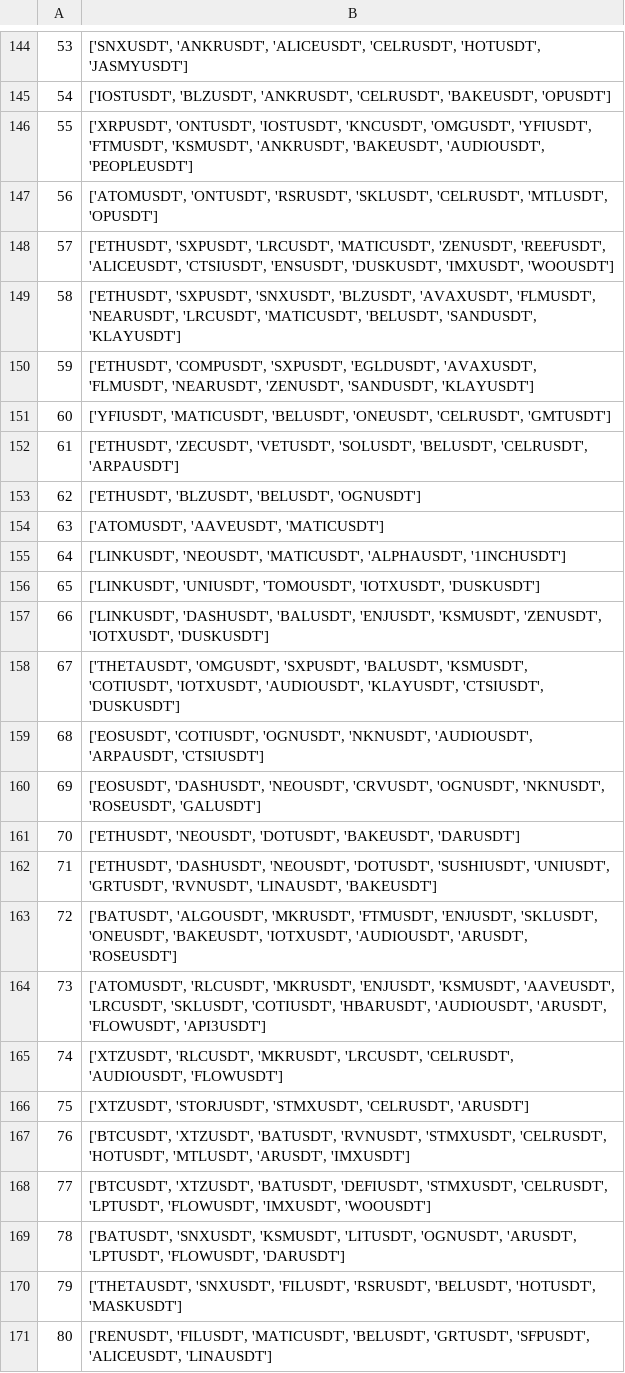
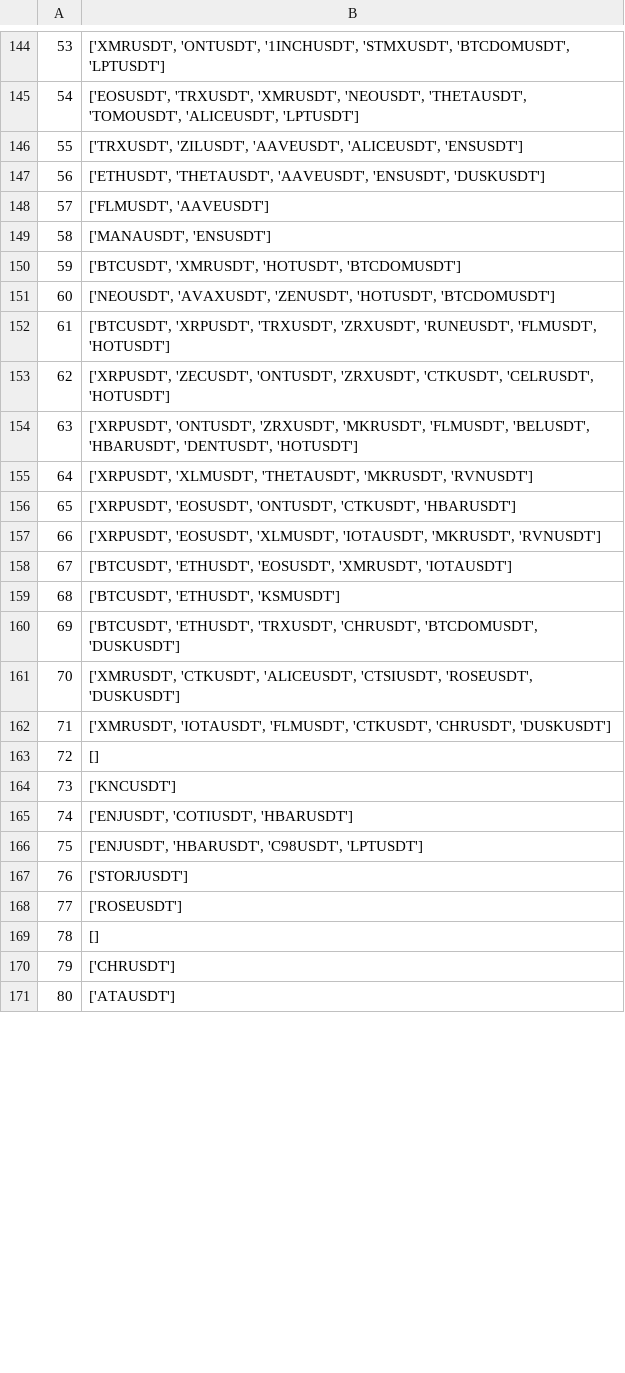
Before and after one commit to createMonster/Multi-Strategy-Quant-System, a CSV file: playground/long_symbols.csv, drawn as a sheet; only a part is shown, gaps mark what is left out; the diff covers the shown part only.

```diff
--- a/playground/long_symbols.csv
+++ b/playground/long_symbols.csv
@@ -144,28 +144,28 @@
-53,"['SNXUSDT', 'ANKRUSDT', 'ALICEUSDT', 'CELRUSDT', 'HOTUSDT', 'JASMYUSDT']"
-54,"['IOSTUSDT', 'BLZUSDT', 'ANKRUSDT', 'CELRUSDT', 'BAKEUSDT', 'OPUSDT']"
-55,"['XRPUSDT', 'ONTUSDT', 'IOSTUSDT', 'KNCUSDT', 'OMGUSDT', 'YFIUSDT', 'FTMUSDT', 'KSMUSDT', 'ANKRUSDT', 'BAKEUSDT', 'AUDIOUSDT', 'PEOPLEUSDT']"
-56,"['ATOMUSDT', 'ONTUSDT', 'RSRUSDT', 'SKLUSDT', 'CELRUSDT', 'MTLUSDT', 'OPUSDT']"
-57,"['ETHUSDT', 'SXPUSDT', 'LRCUSDT', 'MATICUSDT', 'ZENUSDT', 'REEFUSDT', 'ALICEUSDT', 'CTSIUSDT', 'ENSUSDT', 'DUSKUSDT', 'IMXUSDT', 'WOOUSDT']"
-58,"['ETHUSDT', 'SXPUSDT', 'SNXUSDT', 'BLZUSDT', 'AVAXUSDT', 'FLMUSDT', 'NEARUSDT', 'LRCUSDT', 'MATICUSDT', 'BELUSDT', 'SANDUSDT', 'KLAYUSDT']"
-59,"['ETHUSDT', 'COMPUSDT', 'SXPUSDT', 'EGLDUSDT', 'AVAXUSDT', 'FLMUSDT', 'NEARUSDT', 'ZENUSDT', 'SANDUSDT', 'KLAYUSDT']"
-60,"['YFIUSDT', 'MATICUSDT', 'BELUSDT', 'ONEUSDT', 'CELRUSDT', 'GMTUSDT']"
-61,"['ETHUSDT', 'ZECUSDT', 'VETUSDT', 'SOLUSDT', 'BELUSDT', 'CELRUSDT', 'ARPAUSDT']"
-62,"['ETHUSDT', 'BLZUSDT', 'BELUSDT', 'OGNUSDT']"
-63,"['ATOMUSDT', 'AAVEUSDT', 'MATICUSDT']"
-64,"['LINKUSDT', 'NEOUSDT', 'MATICUSDT', 'ALPHAUSDT', '1INCHUSDT']"
-65,"['LINKUSDT', 'UNIUSDT', 'TOMOUSDT', 'IOTXUSDT', 'DUSKUSDT']"
-66,"['LINKUSDT', 'DASHUSDT', 'BALUSDT', 'ENJUSDT', 'KSMUSDT', 'ZENUSDT', 'IOTXUSDT', 'DUSKUSDT']"
-67,"['THETAUSDT', 'OMGUSDT', 'SXPUSDT', 'BALUSDT', 'KSMUSDT', 'COTIUSDT', 'IOTXUSDT', 'AUDIOUSDT', 'KLAYUSDT', 'CTSIUSDT', 'DUSKUSDT']"
-68,"['EOSUSDT', 'COTIUSDT', 'OGNUSDT', 'NKNUSDT', 'AUDIOUSDT', 'ARPAUSDT', 'CTSIUSDT']"
-69,"['EOSUSDT', 'DASHUSDT', 'NEOUSDT', 'CRVUSDT', 'OGNUSDT', 'NKNUSDT', 'ROSEUSDT', 'GALUSDT']"
-70,"['ETHUSDT', 'NEOUSDT', 'DOTUSDT', 'BAKEUSDT', 'DARUSDT']"
-71,"['ETHUSDT', 'DASHUSDT', 'NEOUSDT', 'DOTUSDT', 'SUSHIUSDT', 'UNIUSDT', 'GRTUSDT', 'RVNUSDT', 'LINAUSDT', 'BAKEUSDT']"
-72,"['BATUSDT', 'ALGOUSDT', 'MKRUSDT', 'FTMUSDT', 'ENJUSDT', 'SKLUSDT', 'ONEUSDT', 'BAKEUSDT', 'IOTXUSDT', 'AUDIOUSDT', 'ARUSDT', 'ROSEUSDT']"
-73,"['ATOMUSDT', 'RLCUSDT', 'MKRUSDT', 'ENJUSDT', 'KSMUSDT', 'AAVEUSDT', 'LRCUSDT', 'SKLUSDT', 'COTIUSDT', 'HBARUSDT', 'AUDIOUSDT', 'ARUSDT', 'FLOWUSDT', 'API3USDT']"
-74,"['XTZUSDT', 'RLCUSDT', 'MKRUSDT', 'LRCUSDT', 'CELRUSDT', 'AUDIOUSDT', 'FLOWUSDT']"
-75,"['XTZUSDT', 'STORJUSDT', 'STMXUSDT', 'CELRUSDT', 'ARUSDT']"
-76,"['BTCUSDT', 'XTZUSDT', 'BATUSDT', 'RVNUSDT', 'STMXUSDT', 'CELRUSDT', 'HOTUSDT', 'MTLUSDT', 'ARUSDT', 'IMXUSDT']"
-77,"['BTCUSDT', 'XTZUSDT', 'BATUSDT', 'DEFIUSDT', 'STMXUSDT', 'CELRUSDT', 'LPTUSDT', 'FLOWUSDT', 'IMXUSDT', 'WOOUSDT']"
-78,"['BATUSDT', 'SNXUSDT', 'KSMUSDT', 'LITUSDT', 'OGNUSDT', 'ARUSDT', 'LPTUSDT', 'FLOWUSDT', 'DARUSDT']"
-79,"['THETAUSDT', 'SNXUSDT', 'FILUSDT', 'RSRUSDT', 'BELUSDT', 'HOTUSDT', 'MASKUSDT']"
-80,"['RENUSDT', 'FILUSDT', 'MATICUSDT', 'BELUSDT', 'GRTUSDT', 'SFPUSDT', 'ALICEUSDT', 'LINAUSDT']"
+53,"['XMRUSDT', 'ONTUSDT', '1INCHUSDT', 'STMXUSDT', 'BTCDOMUSDT', 'LPTUSDT']"
+54,"['EOSUSDT', 'TRXUSDT', 'XMRUSDT', 'NEOUSDT', 'THETAUSDT', 'TOMOUSDT', 'ALICEUSDT', 'LPTUSDT']"
+55,"['TRXUSDT', 'ZILUSDT', 'AAVEUSDT', 'ALICEUSDT', 'ENSUSDT']"
+56,"['ETHUSDT', 'THETAUSDT', 'AAVEUSDT', 'ENSUSDT', 'DUSKUSDT']"
+57,"['FLMUSDT', 'AAVEUSDT']"
+58,"['MANAUSDT', 'ENSUSDT']"
+59,"['BTCUSDT', 'XMRUSDT', 'HOTUSDT', 'BTCDOMUSDT']"
+60,"['NEOUSDT', 'AVAXUSDT', 'ZENUSDT', 'HOTUSDT', 'BTCDOMUSDT']"
+61,"['BTCUSDT', 'XRPUSDT', 'TRXUSDT', 'ZRXUSDT', 'RUNEUSDT', 'FLMUSDT', 'HOTUSDT']"
+62,"['XRPUSDT', 'ZECUSDT', 'ONTUSDT', 'ZRXUSDT', 'CTKUSDT', 'CELRUSDT', 'HOTUSDT']"
+63,"['XRPUSDT', 'ONTUSDT', 'ZRXUSDT', 'MKRUSDT', 'FLMUSDT', 'BELUSDT', 'HBARUSDT', 'DENTUSDT', 'HOTUSDT']"
+64,"['XRPUSDT', 'XLMUSDT', 'THETAUSDT', 'MKRUSDT', 'RVNUSDT']"
+65,"['XRPUSDT', 'EOSUSDT', 'ONTUSDT', 'CTKUSDT', 'HBARUSDT']"
+66,"['XRPUSDT', 'EOSUSDT', 'XLMUSDT', 'IOTAUSDT', 'MKRUSDT', 'RVNUSDT']"
+67,"['BTCUSDT', 'ETHUSDT', 'EOSUSDT', 'XMRUSDT', 'IOTAUSDT']"
+68,"['BTCUSDT', 'ETHUSDT', 'KSMUSDT']"
+69,"['BTCUSDT', 'ETHUSDT', 'TRXUSDT', 'CHRUSDT', 'BTCDOMUSDT', 'DUSKUSDT']"
+70,"['XMRUSDT', 'CTKUSDT', 'ALICEUSDT', 'CTSIUSDT', 'ROSEUSDT', 'DUSKUSDT']"
+71,"['XMRUSDT', 'IOTAUSDT', 'FLMUSDT', 'CTKUSDT', 'CHRUSDT', 'DUSKUSDT']"
+72,[]
+73,['KNCUSDT']
+74,"['ENJUSDT', 'COTIUSDT', 'HBARUSDT']"
+75,"['ENJUSDT', 'HBARUSDT', 'C98USDT', 'LPTUSDT']"
+76,['STORJUSDT']
+77,['ROSEUSDT']
+78,[]
+79,['CHRUSDT']
+80,['ATAUSDT']
```
Also changed, not shown: 98 edited cells elsewhere in this file, 5 other files.
